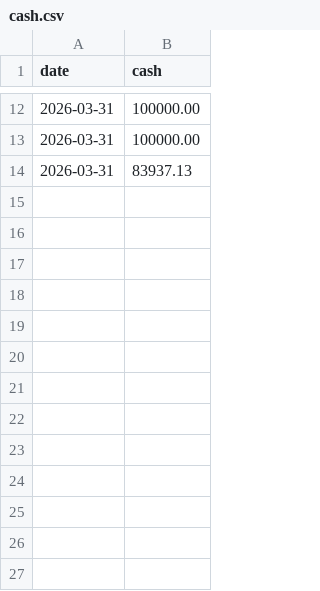
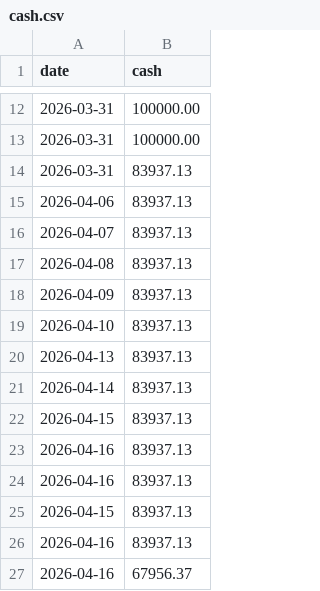
Before and after one commit to michaelmu/investment-research, a CSV file: paper/cash.csv, drawn as a sheet; only a part is shown, gaps mark what is left out.

```diff
--- a/paper/cash.csv
+++ b/paper/cash.csv
@@ -14 +14,14 @@ date,cash
 2026-03-31,83937.13
+2026-04-06,83937.13
+2026-04-07,83937.13
+2026-04-08,83937.13
+2026-04-09,83937.13
+2026-04-10,83937.13
+2026-04-13,83937.13
+2026-04-14,83937.13
+2026-04-15,83937.13
+2026-04-16,83937.13
+2026-04-16,83937.13
+2026-04-15,83937.13
+2026-04-16,83937.13
+2026-04-16,67956.37
```
Also changed, not shown: paper/ledger.csv, paper/nav.csv, 2 other files.
